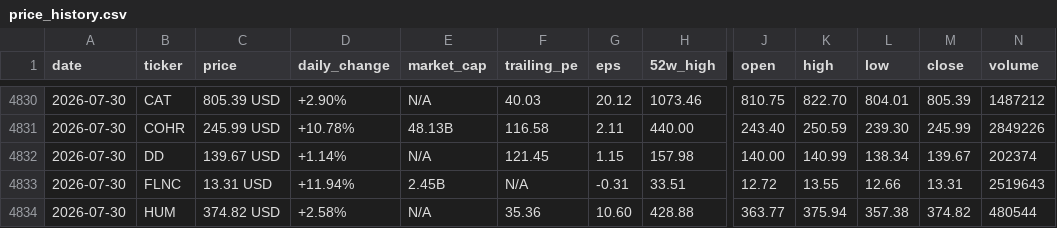
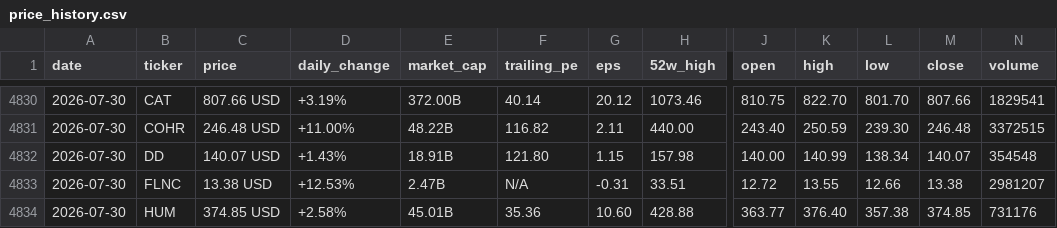
Before and after one commit to parkjunhee0510/pkrich, a CSV file: output/data/price_history.csv, drawn as a sheet; only a part is shown, gaps mark what is left out; the diff covers the shown part only; the diff names each change by its address in the sheet, - before the commit and + after, or states it on an @@ line.

```diff
--- a/output/data/price_history.csv
+++ b/output/data/price_history.csv
-C4830 (price): 805.39 USD
+C4830 (price): 807.66 USD
-D4830 (daily_change): +2.90%
+D4830 (daily_change): +3.19%
-E4830 (market_cap): N/A
+E4830 (market_cap): 372.00B
-F4830 (trailing_pe): 40.03
+F4830 (trailing_pe): 40.14
-L4830 (low): 804.01
+L4830 (low): 801.70
-M4830 (close): 805.39
+M4830 (close): 807.66
-N4830 (volume): 1487212
+N4830 (volume): 1829541
-C4831 (price): 245.99 USD
+C4831 (price): 246.48 USD
-D4831 (daily_change): +10.78%
+D4831 (daily_change): +11.00%
-E4831 (market_cap): 48.13B
+E4831 (market_cap): 48.22B
-F4831 (trailing_pe): 116.58
+F4831 (trailing_pe): 116.82
-M4831 (close): 245.99
+M4831 (close): 246.48
-N4831 (volume): 2849226
+N4831 (volume): 3372515
-C4832 (price): 139.67 USD
+C4832 (price): 140.07 USD
-D4832 (daily_change): +1.14%
+D4832 (daily_change): +1.43%
-E4832 (market_cap): N/A
+E4832 (market_cap): 18.91B
-F4832 (trailing_pe): 121.45
+F4832 (trailing_pe): 121.80
-M4832 (close): 139.67
+M4832 (close): 140.07
-N4832 (volume): 202374
+N4832 (volume): 354548
-C4833 (price): 13.31 USD
+C4833 (price): 13.38 USD
-D4833 (daily_change): +11.94%
+D4833 (daily_change): +12.53%
-E4833 (market_cap): 2.45B
+E4833 (market_cap): 2.47B
-M4833 (close): 13.31
+M4833 (close): 13.38
-N4833 (volume): 2519643
+N4833 (volume): 2981207
-C4834 (price): 374.82 USD
+C4834 (price): 374.85 USD
-E4834 (market_cap): N/A
+E4834 (market_cap): 45.01B
-K4834 (high): 375.94
+K4834 (high): 376.40
-M4834 (close): 374.82
+M4834 (close): 374.85
-N4834 (volume): 480544
+N4834 (volume): 731176
```
Also changed, not shown: 118 edited cells elsewhere in this file, 52 other files.
